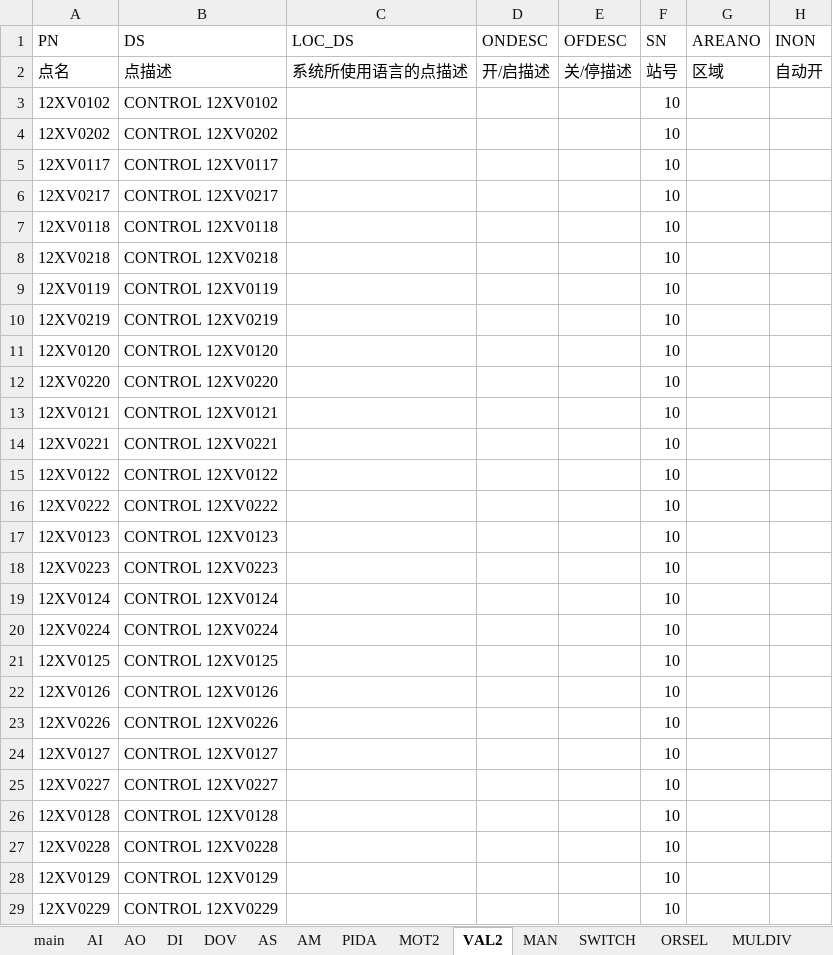
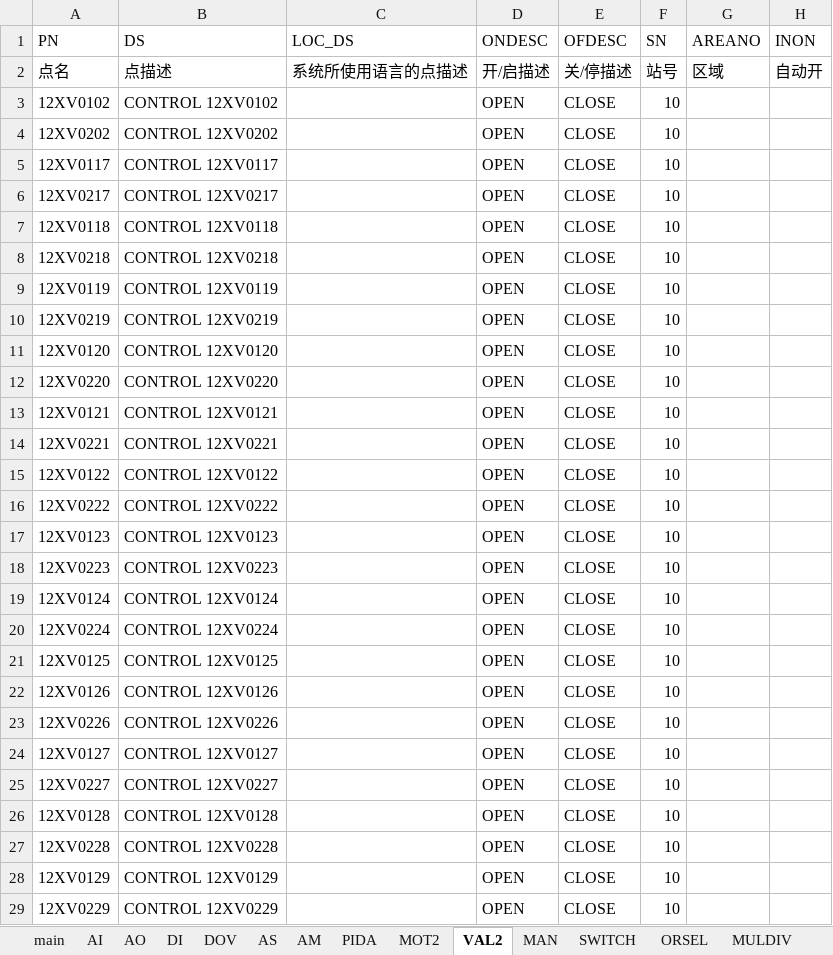
Before and after one commit to mummily/Hollysys, an Excel workbook: 4. Honeywell/1. 资料/M6数据转换/M6数据转换.xlsm, sheet VAL2, drawn as a sheet; only a part is shown; values as stored, in another font and other column widths than the file's, no borders; the diff covers the shown part only; the diff names each change by its address in the sheet, - before the commit and + after, or states it on an @@ line.

```diff
--- a/4. Honeywell/1. 资料/M6数据转换/M6数据转换.xlsm (sheet VAL2)
+++ b/4. Honeywell/1. 资料/M6数据转换/M6数据转换.xlsm (sheet VAL2)
-D3:D29 (ONDESC): (empty)
+D3:D29 (ONDESC): OPEN
-E3:E29 (OFDESC): (empty)
+E3:E29 (OFDESC): CLOSE
```
Also changed, not shown: 17 added rows, 1 removed row and 468 edited cells elsewhere in this sheet, sheet DI, sheet DM, sheet AI, sheet MOT2, sheet MULDIV, sheet FLOWCOMP, 8 more sheets, other sheet tabs, charts or pictures, 4. Honeywell/1. 资料/M6数据转换/源文件/通用版组态数据库.xlsx, 27 other files.
